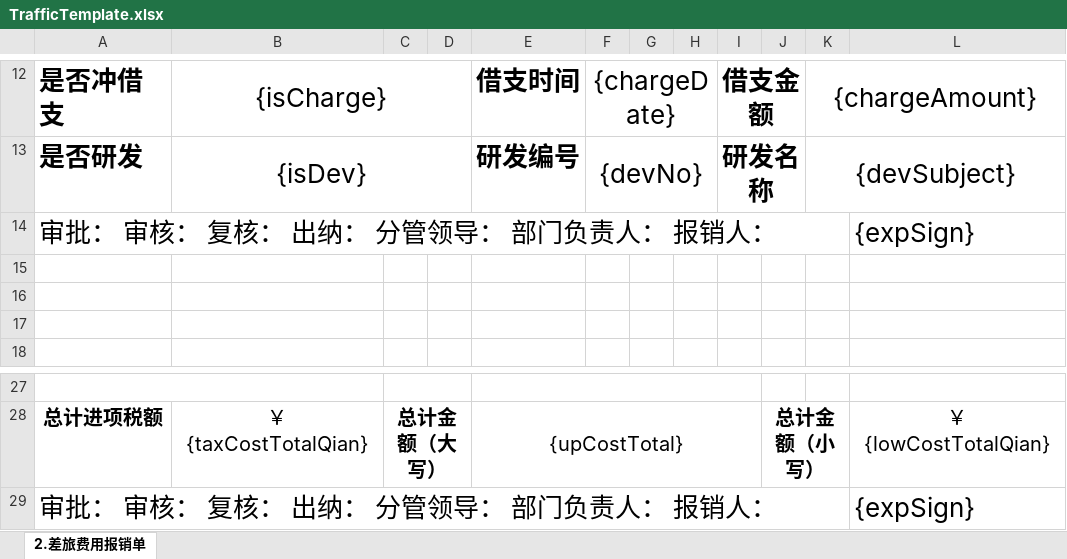
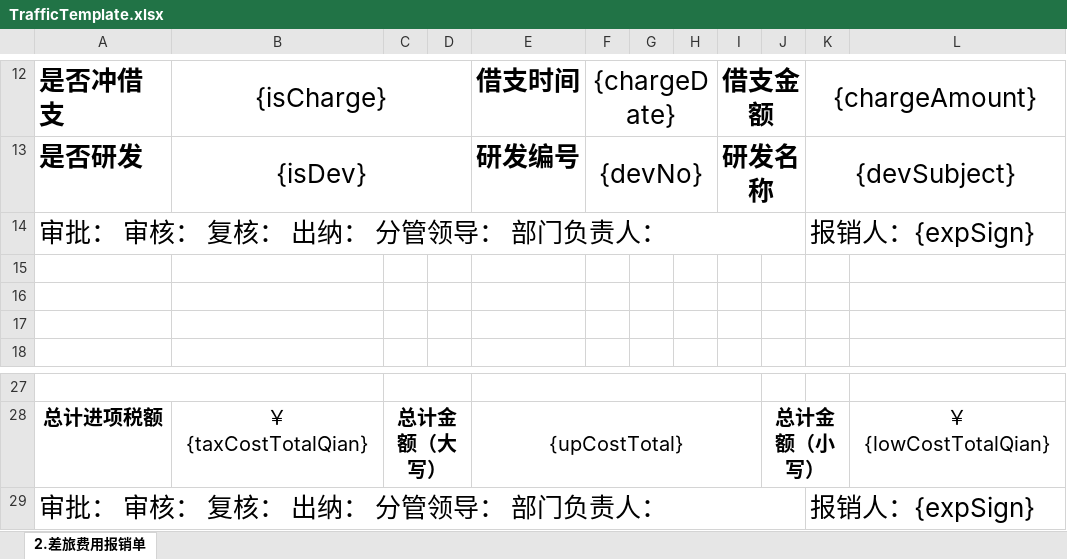
Before and after one commit to lakerwy/jk-cloud, an Excel workbook: snowy-plugin/snowy-plugin-biz/snowy-plugin-biz-func/src/main/resources/TrafficTemplate.xlsx, sheet 2.差旅费用报销单, drawn as a sheet; only a part is shown, gaps mark what is left out; values as stored, in another font and other column widths than the file's, no borders; charts and pictures not drawn; removed rows and columns are numbered as before the commit, all else as after; the diff names each change by its address in the sheet, - before the commit and + after, or states it on an @@ line.

```diff
--- a/snowy-plugin/snowy-plugin-biz/snowy-plugin-biz-func/src/main/resources/TrafficTemplate.xlsx (sheet 2.差旅费用报销单)
+++ b/snowy-plugin/snowy-plugin-biz/snowy-plugin-biz-func/src/main/resources/TrafficTemplate.xlsx (sheet 2.差旅费用报销单)
-row 14: 审批： 审核： 复核： 出纳： 分管领导： 部门负责人： 报销人： |  |  |  |  |  |  |  |  |  |  | {expSign}
+row 14: 审批： 审核： 复核： 出纳： 分管领导： 部门负责人： |  |  |  |  |  |  |  |  |  | 报销人：{expSign}
-row 29: 审批： 审核： 复核： 出纳： 分管领导： 部门负责人： 报销人： |  |  |  |  |  |  |  |  |  |  | {expSign}
+row 29: 审批： 审核： 复核： 出纳： 分管领导： 部门负责人： |  |  |  |  |  |  |  |  |  | 报销人：{expSign}
```
Also changed, not shown: snowy-plugin/snowy-plugin-biz/snowy-plugin-biz-func/src/main/resources/FeeTemplate.xlsx.
